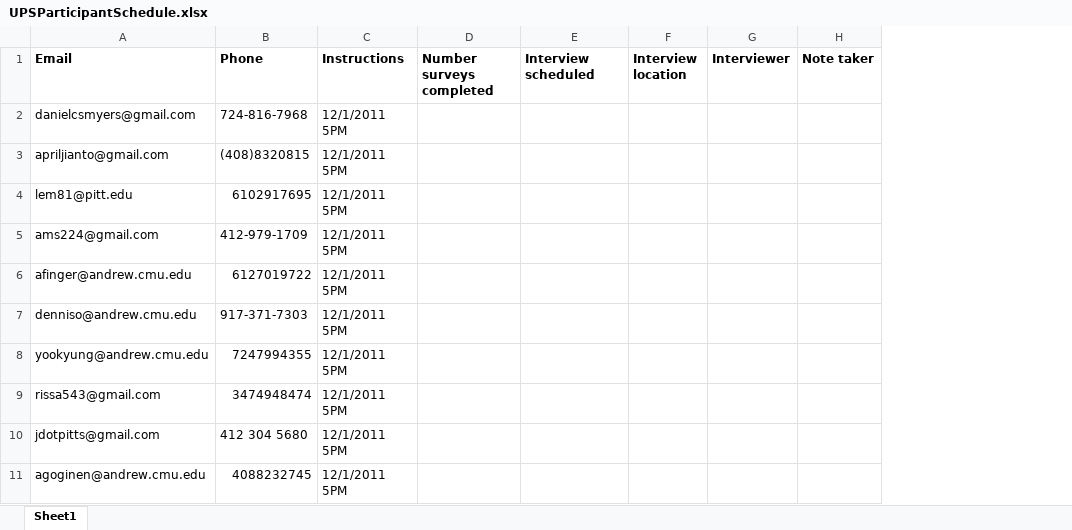
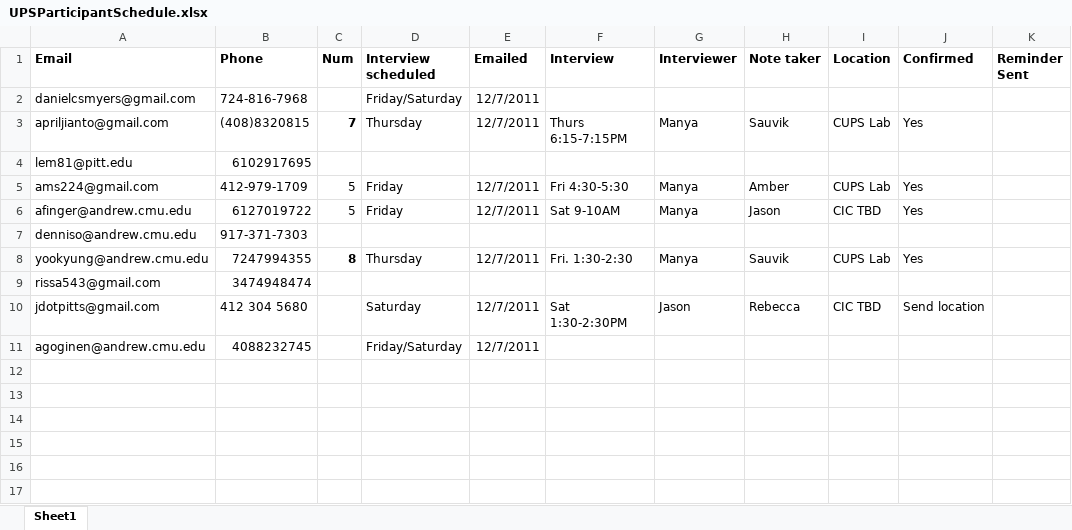
Before and after one commit to scyrusk/UPSFacebookFriendGrouping, an Excel workbook: Study Materials/UPSParticipantSchedule.xlsx, sheet Sheet1, drawn as a sheet; values as stored, in another font and other column widths than the file's, no borders; removed rows and columns are numbered as before the commit, all else as after; the diff names each change by its address in the sheet, - before the commit and + after, or states it on an @@ line.

Commit message:
updated study materials y = mem[3];

```diff
--- a/Study Materials/UPSParticipantSchedule.xlsx (sheet Sheet1)
+++ b/Study Materials/UPSParticipantSchedule.xlsx (sheet Sheet1)
-column C (Instructions), rows 2-11: all 12/1/2011 5PM
-column D (Number surveys completed), empty
+column C (Num), rows 3-8: 7 |  | 5 | 5 |  | 8
-column F (Interview location), empty
+column E (Emailed), rows 2-11: 12/7/2011 | 12/7/2011 |  | 12/7/2011 | 12/7/2011 |  | 12/7/2011 |  | 12/7/2011 | 12/7/2011
+column F (Interview), rows 3-10: Thurs 6:15-7:15PM |  | Fri 4:30-5:30 | Sat 9-10AM |  | Fri. 1:30-2:30 |  | Sat 1:30-2:30PM
+column I (Location), rows 3-10: CUPS Lab |  | CUPS Lab | CIC TBD |  | CUPS Lab |  | CIC TBD
+column J (Confirmed), rows 3-10: Yes |  | Yes | Yes |  | Yes |  | Send location
+column K (Reminder Sent), empty
-D2 (Interview scheduled): (empty)
+D2 (Interview scheduled): Friday/Saturday
-D3 (Interview scheduled): (empty)
+D3 (Interview scheduled): Thursday
-G3 (Interviewer): (empty)
+G3 (Interviewer): Manya
-H3 (Note taker): (empty)
+H3 (Note taker): Sauvik
-D5:D6 (Interview scheduled): (empty)
+D5:D6 (Interview scheduled): Friday
-G5:G6 (Interviewer): (empty)
+G5:G6 (Interviewer): Manya
-H5 (Note taker): (empty)
+H5 (Note taker): Amber
-H6 (Note taker): (empty)
+H6 (Note taker): Jason
-D8 (Interview scheduled): (empty)
+D8 (Interview scheduled): Thursday
-G8 (Interviewer): (empty)
+G8 (Interviewer): Manya
-H8 (Note taker): (empty)
+H8 (Note taker): Sauvik
-D10 (Interview scheduled): (empty)
+D10 (Interview scheduled): Saturday
-G10 (Interviewer): (empty)
+G10 (Interviewer): Jason
-H10 (Note taker): (empty)
+H10 (Note taker): Rebecca
-D11 (Interview scheduled): (empty)
+D11 (Interview scheduled): Friday/Saturday
```
Also changed, not shown: 2 other files.
